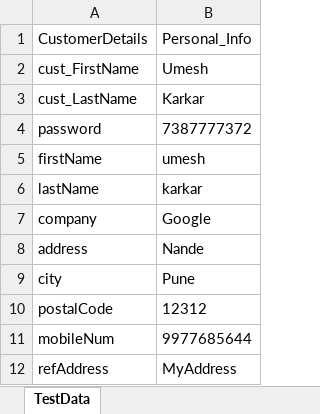
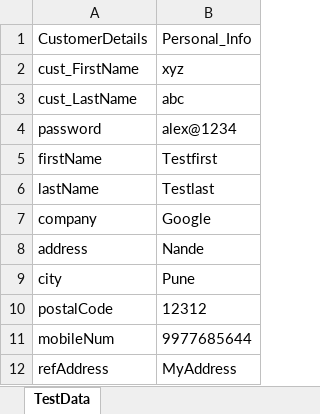
Before and after one commit to umeshkarkar/CodeTest, an Excel workbook: codeTest.xlsx, sheet TestData, drawn as a sheet; values as stored, in another font and other column widths than the file's, no borders; the diff names each change by its address in the sheet, - before the commit and + after, or states it on an @@ line.

```diff
--- a/codeTest.xlsx (sheet TestData)
+++ b/codeTest.xlsx (sheet TestData)
-B2: Umesh
+B2: xyz
-B3: Karkar
+B3: abc
-B4: 7387777372
+B4: alex@1234
-B5: umesh
+B5: Testfirst
-B6: karkar
+B6: Testlast
```
Also changed, not shown: 3 other files.
